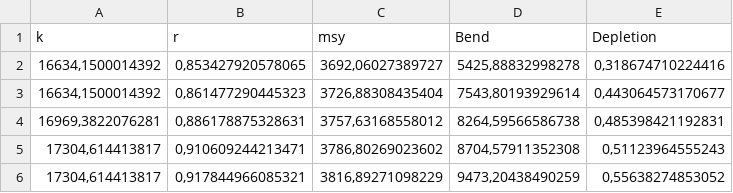
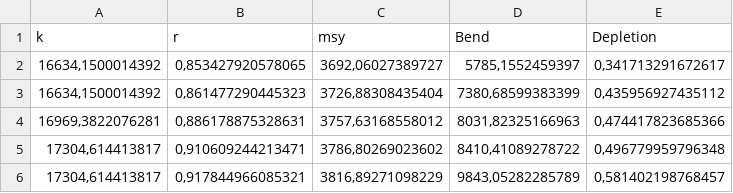
Before and after one commit to mariazuba/SARAUAYSEN_0921_CBA2022, a CSV file: tabla1.csv, drawn as a sheet.

```diff
--- a/tabla1.csv
+++ b/tabla1.csv
@@ -1,6 +1,6 @@
 "k";"r";"msy";"Bend";"Depletion"
-16634,1500014392;0,853427920578065;3692,06027389727;5425,88832998278;0,318674710224416
-16634,1500014392;0,861477290445323;3726,88308435404;7543,80193929614;0,443064573170677
-16969,3822076281;0,886178875328631;3757,63168558012;8264,59566586738;0,485398421192831
-17304,614413817;0,910609244213471;3786,80269023602;8704,57911352308;0,51123964555243
-17304,614413817;0,917844966085321;3816,89271098229;9473,20438490259;0,55638274853052
+16634,1500014392;0,853427920578065;3692,06027389727;5785,1552459397;0,341713291672617
+16634,1500014392;0,861477290445323;3726,88308435404;7380,68599383399;0,435956927435112
+16969,3822076281;0,886178875328631;3757,63168558012;8031,82325166963;0,474417823685366
+17304,614413817;0,910609244213471;3786,80269023602;8410,41089278722;0,496779959796348
+17304,614413817;0,917844966085321;3816,89271098229;9843,05282285789;0,581402198768457
```
Also changed, not shown: tabla2.csv, 7 other files.
